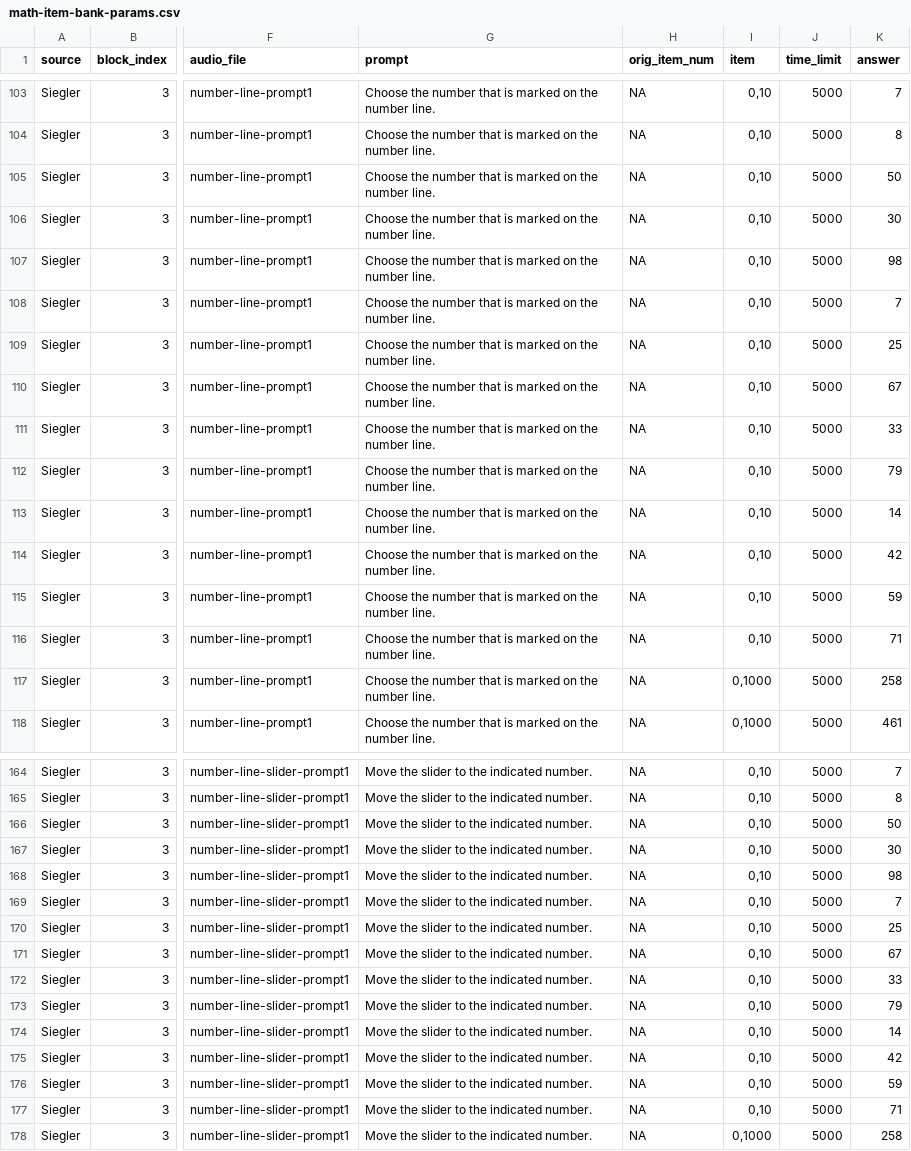
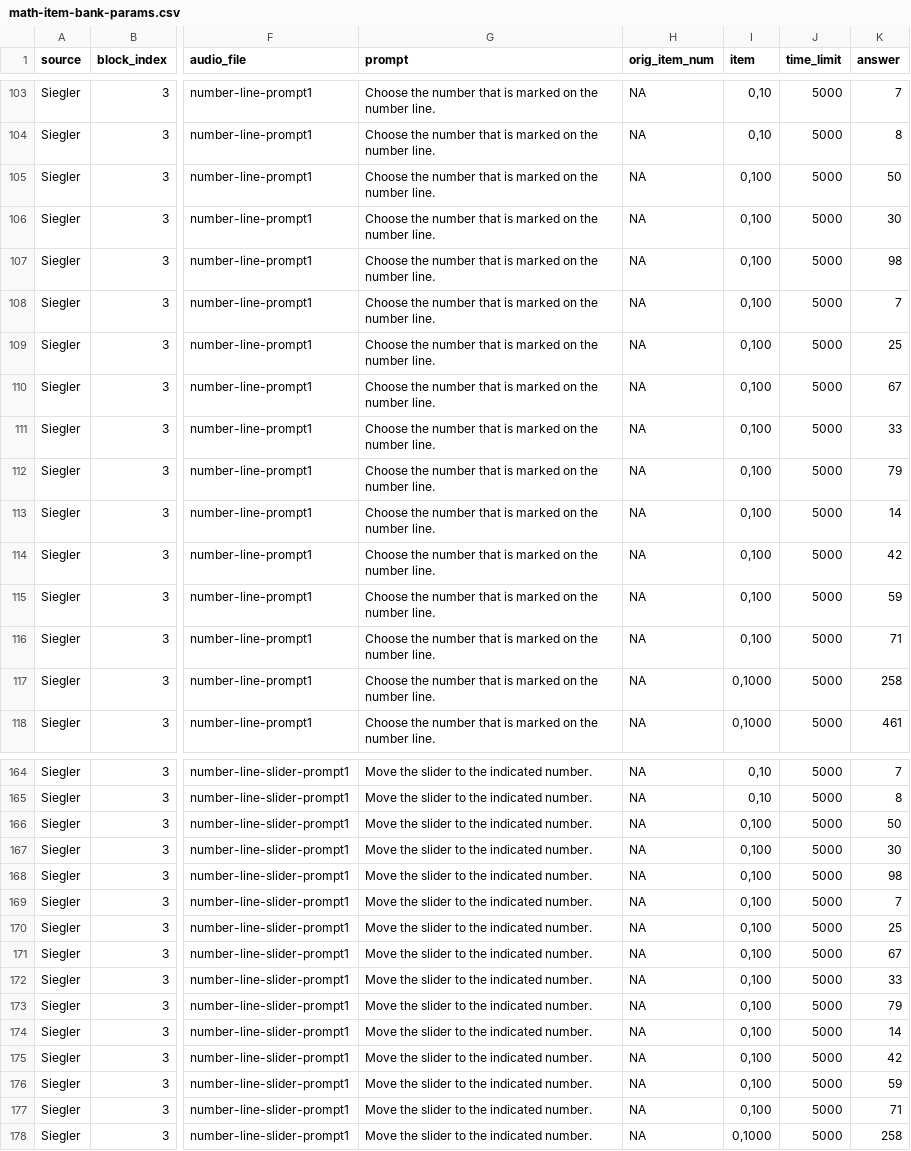
Before and after one commit to levante-framework/levante-pilots, a CSV file: item-banks/math-item-bank-params.csv, drawn as a sheet; only a part is shown, gaps mark what is left out; the diff names each change by its address in the sheet, - before the commit and + after, or states it on an @@ line.

Commit message:
finish cleaning up CO math IDs
only remaining known issue is CO SDS (guessing param error)

```diff
--- a/item-banks/math-item-bank-params.csv
+++ b/item-banks/math-item-bank-params.csv
-I105:I116 (item): 0,10
+I105:I116 (item): 0,100
-I166:I177 (item): 0,10
+I166:I177 (item): 0,100
```
Also changed, not shown: 7 other files.
